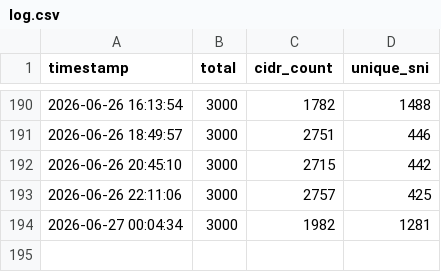
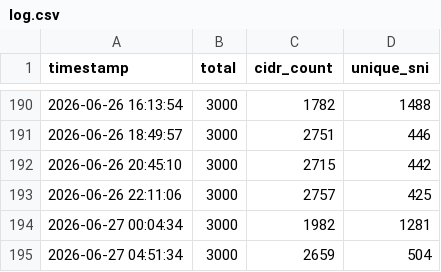
Before and after one commit to YaltaVPN/YaltaVPNConfigs, a CSV file: log.csv, drawn as a sheet; only a part is shown, gaps mark what is left out.

```diff
--- a/log.csv
+++ b/log.csv
@@ -194 +194,2 @@ timestamp,total,cidr_count,unique_sni
 2026-06-27 00:04:34,3000,1982,1281
+2026-06-27 04:51:34,3000,2659,504
```
Also changed, not shown: 1 other file.
